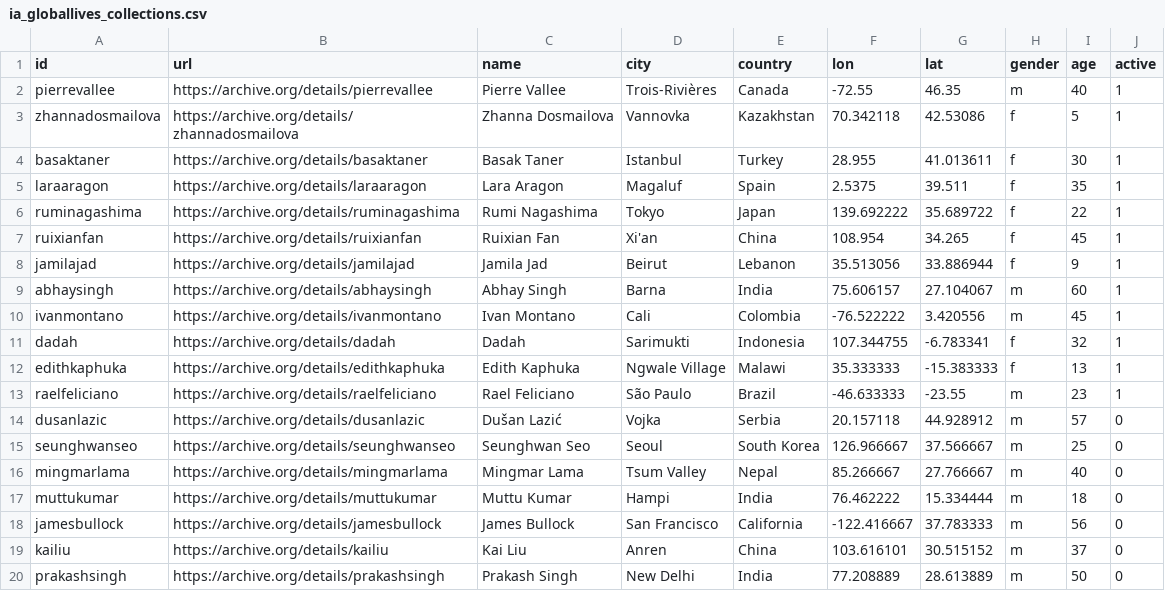
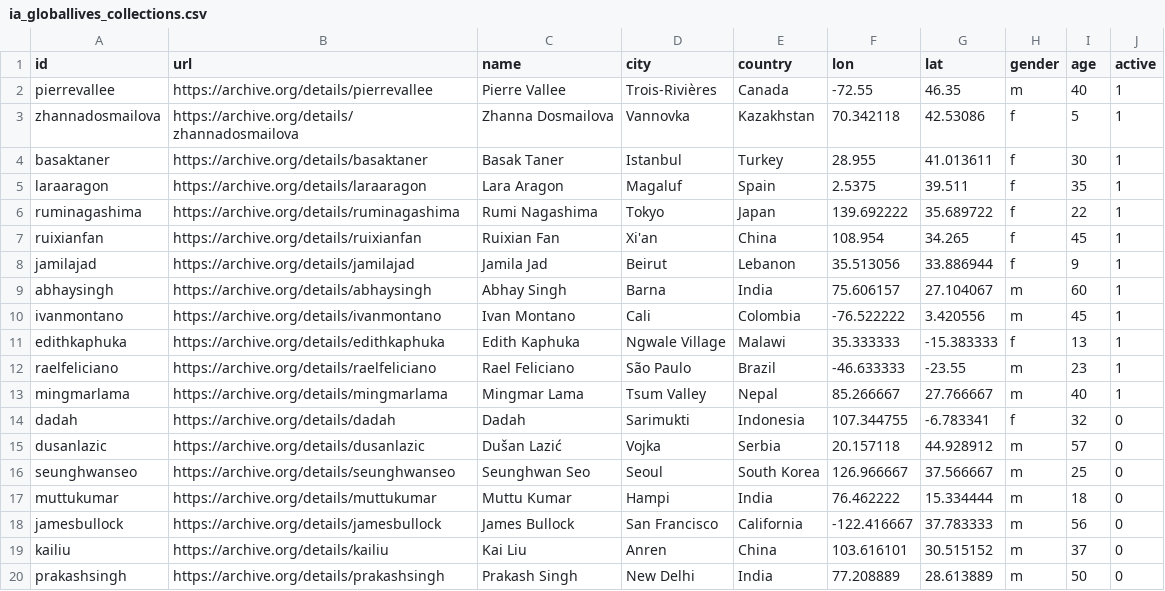
Before and after one commit to beefoo/media-tools, a CSV file: projects/global_lives/data/ia_globallives_collections.csv, drawn as a sheet; removed rows and columns are numbered as before the commit, all else as after; the diff names each change by its address in the sheet, - before the commit and + after, or states it on an @@ line.

Commit message:
global lives: update collections, add collection viz

```diff
--- a/projects/global_lives/data/ia_globallives_collections.csv
+++ b/projects/global_lives/data/ia_globallives_collections.csv
-row 11: dadah | https://archive.org/details/dadah | Dadah | Sarimukti | Indonesia | 107.344755 | -6.783341 | f | 32 | 1
+row 13: mingmarlama | https://archive.org/details/mingmarlama | Mingmar Lama | Tsum Valley | Nepal | 85.266667 | 27.766667 | m | 40 | 1
+row 14: dadah | https://archive.org/details/dadah | Dadah | Sarimukti | Indonesia | 107.344755 | -6.783341 | f | 32 | 0
-row 16: mingmarlama | https://archive.org/details/mingmarlama | Mingmar Lama | Tsum Valley | Nepal | 85.266667 | 27.766667 | m | 40 | 0
```
Also changed, not shown: 3 other files.
